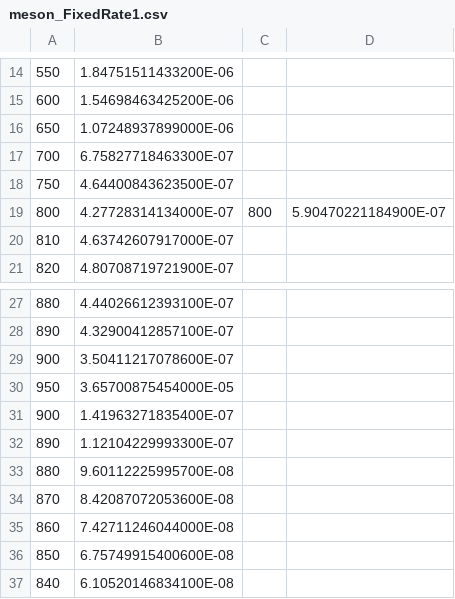
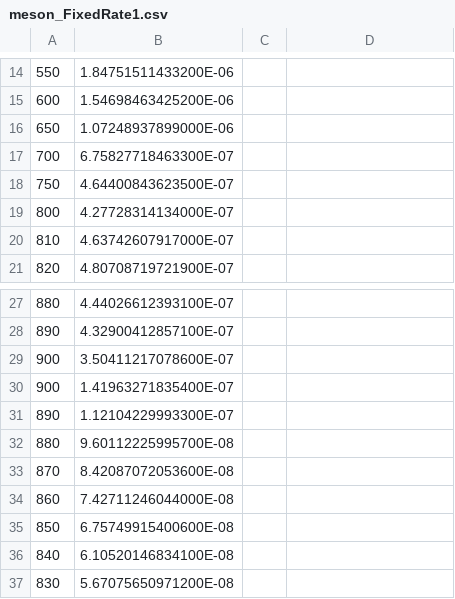
Before and after one commit to amagnan/ShipDPAnalysis, a CSV file: data/200213/meson_FixedRate1.csv, drawn as a sheet; only a part is shown, gaps mark what is left out; the shorter side is filled out with more unchanged rows; the diff names each change by its address in the sheet, - before the commit and + after, or states it on an @@ line.

```diff
--- a/data/200213/meson_FixedRate1.csv
+++ b/data/200213/meson_FixedRate1.csv
-C19: 800
+C19: (empty)
-D19: 5.90470221184900E-07
+D19: (empty)
-row 30: 950 | 3.65700875454000E-05
```
Also changed, not shown: data/200213/comb1_FixedRate1.csv, data/200213/comb_FixedRate1.csv, 16 other files.
